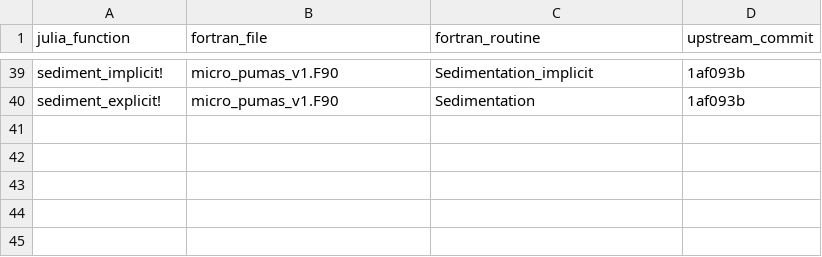
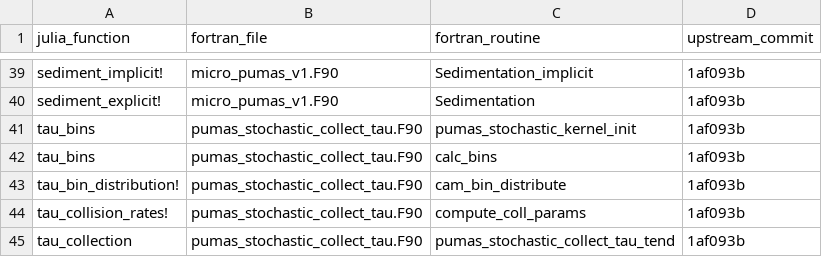
Before and after one commit to diegovillanueva/oPUMAS, a CSV file: julia/TWINS.csv, drawn as a sheet; only a part is shown, gaps mark what is left out.

```diff
--- a/julia/TWINS.csv
+++ b/julia/TWINS.csv
@@ -40 +40,6 @@ sediment_implicit!,micro_pumas_v1.F90,Sedimentation_implicit,1af093b
 sediment_explicit!,micro_pumas_v1.F90,Sedimentation,1af093b
+tau_bins,pumas_stochastic_collect_tau.F90,pumas_stochastic_kernel_init,1af093b
+tau_bins,pumas_stochastic_collect_tau.F90,calc_bins,1af093b
+tau_bin_distribution!,pumas_stochastic_collect_tau.F90,cam_bin_distribute,1af093b
+tau_collision_rates!,pumas_stochastic_collect_tau.F90,compute_coll_params,1af093b
+tau_collection,pumas_stochastic_collect_tau.F90,pumas_stochastic_collect_tau_tend,1af093b
```
Also changed, not shown: 15 other files.
